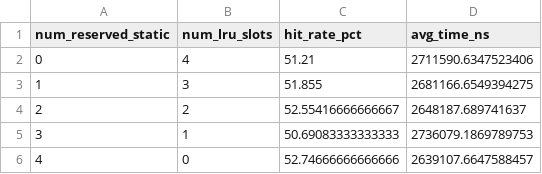
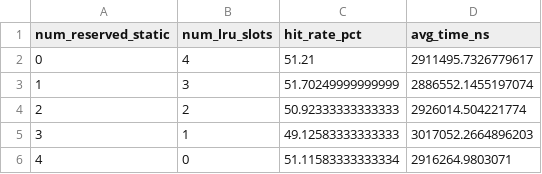
Before and after one commit to VedantK2010/moe-memory-tiering, a CSV file: results/hybrid_split_sweep.csv, drawn as a sheet.

```diff
--- a/results/hybrid_split_sweep.csv
+++ b/results/hybrid_split_sweep.csv
@@ -1,6 +1,6 @@
 num_reserved_static,num_lru_slots,hit_rate_pct,avg_time_ns
-0,4,51.21,2711590.6347523406
-1,3,51.855,2681166.6549394275
-2,2,52.55416666666667,2648187.689741637
-3,1,50.69083333333333,2736079.1869789753
-4,0,52.74666666666666,2639107.6647588457
+0,4,51.21,2911495.7326779617
+1,3,51.70249999999999,2886552.1455197074
+2,2,50.92333333333333,2926014.504221774
+3,1,49.12583333333333,3017052.2664896203
+4,0,51.11583333333334,2916264.9803071
```
Also changed, not shown: results/capacity_sweep.csv, results/migration_sensitivity.csv, 35 other files.
